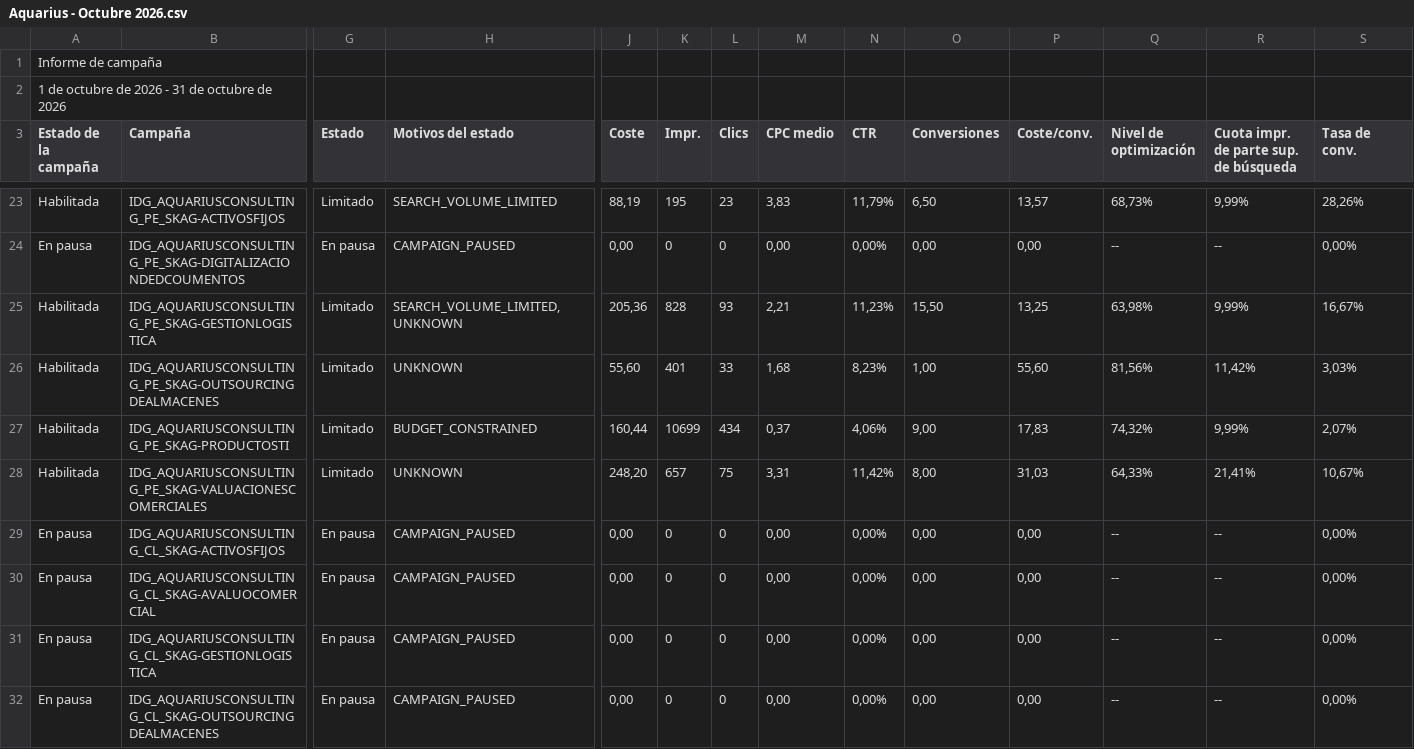
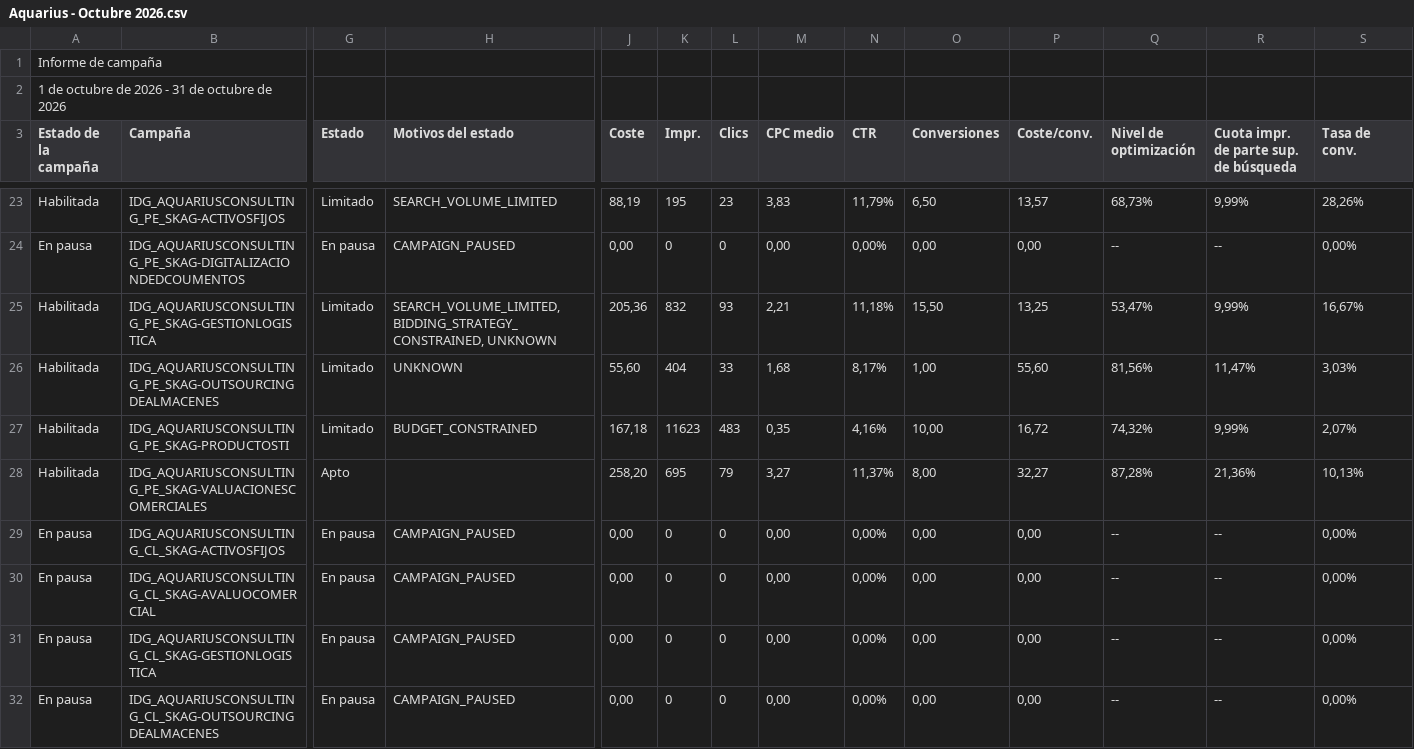
Before and after one commit to jorgeluis666/objetivos-Aquarius, a CSV file: data/csv-backups/drive/Aquarius - Octubre 2026.csv, drawn as a sheet; only a part is shown, gaps mark what is left out; the diff covers the shown part only; the diff names each change by its address in the sheet, - before the commit and + after, or states it on an @@ line.

```diff
--- a/data/csv-backups/drive/Aquarius - Octubre 2026.csv
+++ b/data/csv-backups/drive/Aquarius - Octubre 2026.csv
-H25 (Motivos del estado): SEARCH_VOLUME_LIMITED, UNKNOWN
+H25 (Motivos del estado): SEARCH_VOLUME_LIMITED, BIDDING_STRATEGY_CONSTRAINED, UNKNOWN
-K25 (Impr.): 828
+K25 (Impr.): 832
-N25 (CTR): 11,23%
+N25 (CTR): 11,18%
-Q25 (Nivel de optimización): 63,98%
+Q25 (Nivel de optimización): 53,47%
-K26 (Impr.): 401
+K26 (Impr.): 404
-N26 (CTR): 8,23%
+N26 (CTR): 8,17%
-R26: 11,42%
+R26: 11,47%
-J27 (Coste): 160,44
+J27 (Coste): 167,18
-K27 (Impr.): 10699
+K27 (Impr.): 11623
-L27 (Clics): 434
+L27 (Clics): 483
-M27 (CPC medio): 0,37
+M27 (CPC medio): 0,35
-N27 (CTR): 4,06%
+N27 (CTR): 4,16%
-O27 (Conversiones): 9,00
+O27 (Conversiones): 10,00
-P27 (Coste/conv.): 17,83
+P27 (Coste/conv.): 16,72
-G28 (Estado): Limitado
+G28 (Estado): Apto
-H28 (Motivos del estado): UNKNOWN
+H28 (Motivos del estado): (empty)
-J28 (Coste): 248,20
+J28 (Coste): 258,20
-K28 (Impr.): 657
+K28 (Impr.): 695
-L28 (Clics): 75
+L28 (Clics): 79
-M28 (CPC medio): 3,31
+M28 (CPC medio): 3,27
-N28 (CTR): 11,42%
+N28 (CTR): 11,37%
-P28 (Coste/conv.): 31,03
+P28 (Coste/conv.): 32,27
-Q28 (Nivel de optimización): 64,33%
+Q28 (Nivel de optimización): 87,28%
-R28: 21,41%
+R28: 21,36%
-S28 (Tasa de conv.): 10,67%
+S28 (Tasa de conv.): 10,13%
```
Also changed, not shown: 26 edited cells elsewhere in this file, data/csv-backups/keywords/Aquarius KW octubre 2026.csv, 5 other files.
